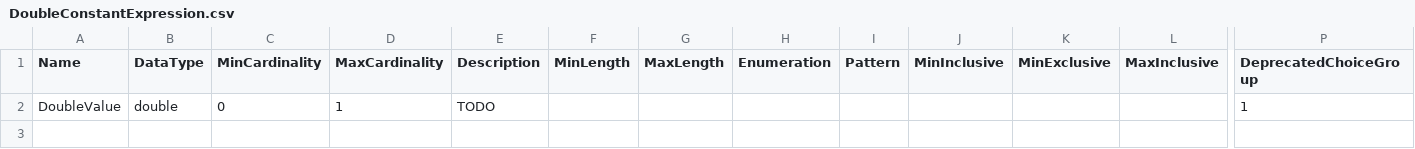
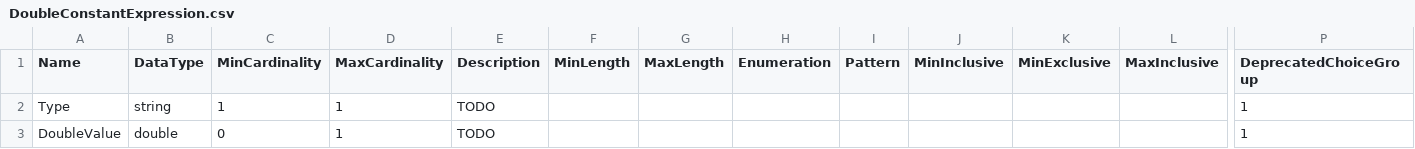
Before and after one commit to ddialliance/sdtl, a CSV file: CompositeTypes/DoubleConstantExpression/DoubleConstantExpression.csv, drawn as a sheet; only a part is shown, gaps mark what is left out; rows hold the shown columns only; the diff names each change by its address in the sheet, - before the commit and + after, or states it on an @@ line.

Commit message:
Add Type to literal/constant models

```diff
--- a/CompositeTypes/DoubleConstantExpression/DoubleConstantExpression.csv
+++ b/CompositeTypes/DoubleConstantExpression/DoubleConstantExpression.csv
+row 2: Type | string | 1 | 1 | TODO |  |  |  |  |  |  |  | 1
```
Also changed, not shown: CompositeTypes/IntConstantExpression/IntConstantExpression.csv, CompositeTypes/StringConstantExpression/StringConstantExpression.csv, 3 other files.
